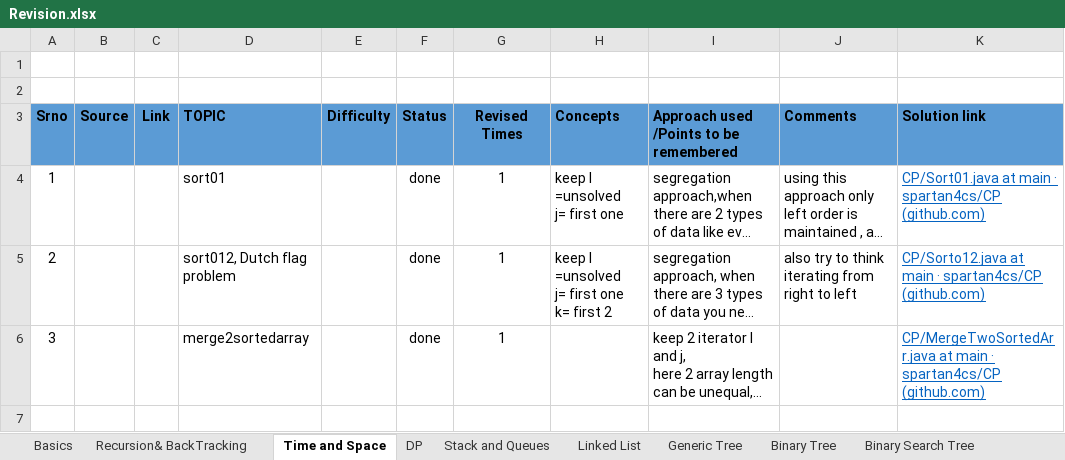
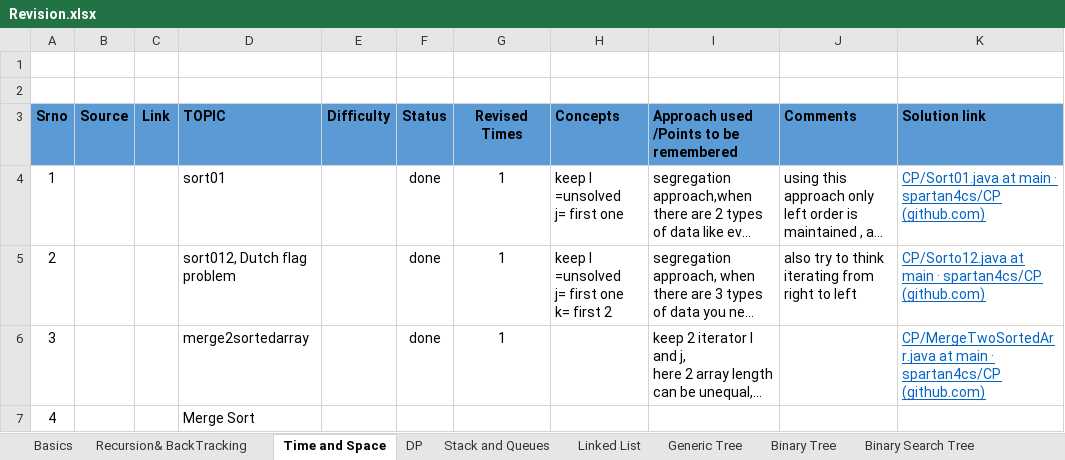
Before and after one commit to spartan4cs/CP, an Excel workbook: Revision.xlsx, sheet Time and Space, drawn as a sheet; long unchanged cells end in …; values as stored, in another font and other column widths than the file's, no borders; the diff names each change by its address in the sheet, - before the commit and + after, or states it on an @@ line.

```diff
--- a/Revision.xlsx (sheet Time and Space)
+++ b/Revision.xlsx (sheet Time and Space)
+row 7: 4 |  |  | Merge Sort
```
Also changed, not shown: sheet Stack and Queues, sheet Recursion& BackTracking, 2 other files.
